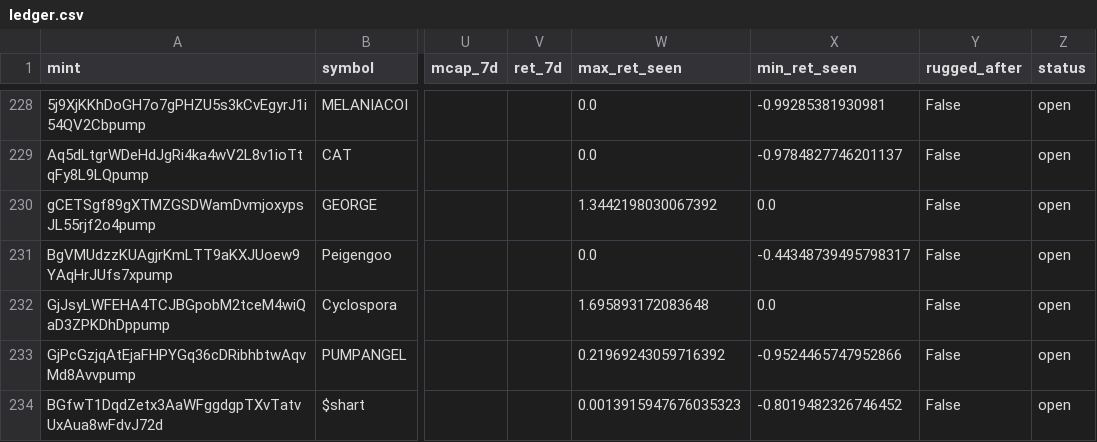
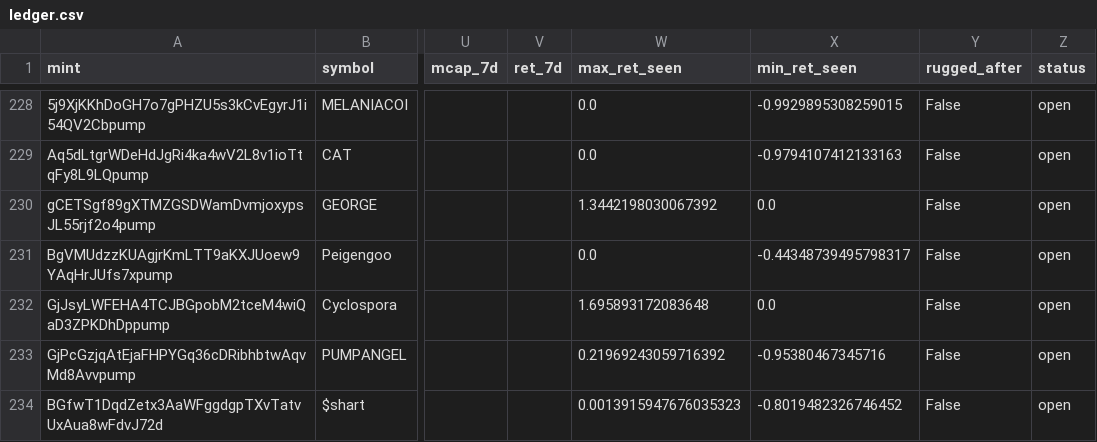
Before and after one commit to yousefjan2007-crypto/solana_screener, a CSV file: data/ledger.csv, drawn as a sheet; only a part is shown, gaps mark what is left out; the diff covers the shown part only; the diff names each change by its address in the sheet, - before the commit and + after, or states it on an @@ line.

```diff
--- a/data/ledger.csv
+++ b/data/ledger.csv
-X228 (min_ret_seen): -0.99285381930981
+X228 (min_ret_seen): -0.9929895308259015
-X229 (min_ret_seen): -0.9784827746201137
+X229 (min_ret_seen): -0.9794107412133163
-X233 (min_ret_seen): -0.9524465747952866
+X233 (min_ret_seen): -0.95380467345716
```
Also changed, not shown: 1 added row and 35 edited cells elsewhere in this file, 2 other files.
